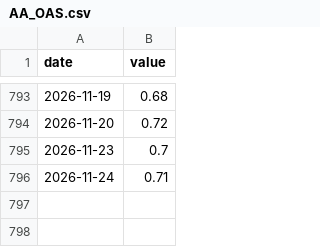
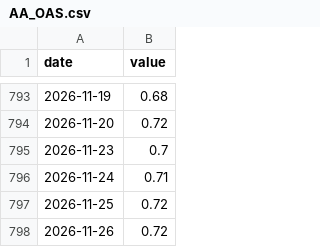
Before and after one commit to CL272/strategist-dashboard, a CSV file: archive/AA_OAS.csv, drawn as a sheet; only a part is shown, gaps mark what is left out.

```diff
--- a/archive/AA_OAS.csv
+++ b/archive/AA_OAS.csv
@@ -796 +796,3 @@ date,value
 2026-11-24,0.71
+2026-11-25,0.72
+2026-11-26,0.72
```
Also changed, not shown: archive/AAA_OAS.csv, archive/ASIA_CORP_EY.csv, 23 other files.
